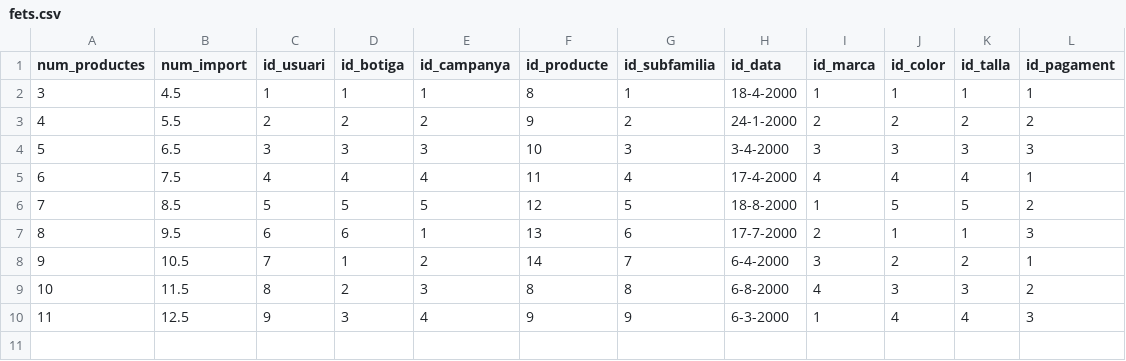
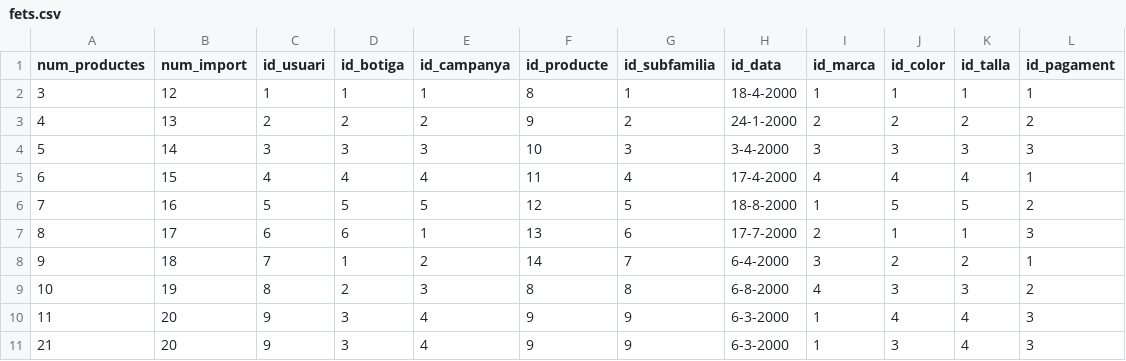
Before and after one commit to Folch/pracs4rt, a CSV file: bda/prac2/sqlCode/inserts/data/fets.csv, drawn as a sheet.

```diff
--- a/bda/prac2/sqlCode/inserts/data/fets.csv
+++ b/bda/prac2/sqlCode/inserts/data/fets.csv
@@ -1,10 +1,11 @@
 num_productes,num_import,id_usuari,id_botiga,id_campanya,id_producte,id_subfamilia,id_data,id_marca,id_color,id_talla,id_pagament
-3,4.5,1,1,1,8,1,18-4-2000,1,1,1,1
-4,5.5,2,2,2,9,2,24-1-2000,2,2,2,2
-5,6.5,3,3,3,10,3,3-4-2000,3,3,3,3
-6,7.5,4,4,4,11,4,17-4-2000,4,4,4,1
-7,8.5,5,5,5,12,5,18-8-2000,1,5,5,2
-8,9.5,6,6,1,13,6,17-7-2000,2,1,1,3
-9,10.5,7,1,2,14,7,6-4-2000,3,2,2,1
-10,11.5,8,2,3,8,8,6-8-2000,4,3,3,2
-11,12.5,9,3,4,9,9,6-3-2000,1,4,4,3
+3,12,1,1,1,8,1,18-4-2000,1,1,1,1
+4,13,2,2,2,9,2,24-1-2000,2,2,2,2
+5,14,3,3,3,10,3,3-4-2000,3,3,3,3
+6,15,4,4,4,11,4,17-4-2000,4,4,4,1
+7,16,5,5,5,12,5,18-8-2000,1,5,5,2
+8,17,6,6,1,13,6,17-7-2000,2,1,1,3
+9,18,7,1,2,14,7,6-4-2000,3,2,2,1
+10,19,8,2,3,8,8,6-8-2000,4,3,3,2
+11,20,9,3,4,9,9,6-3-2000,1,4,4,3
+21,20,9,3,4,9,9,6-3-2000,1,3,4,3
```
Also changed, not shown: 3 other files.
